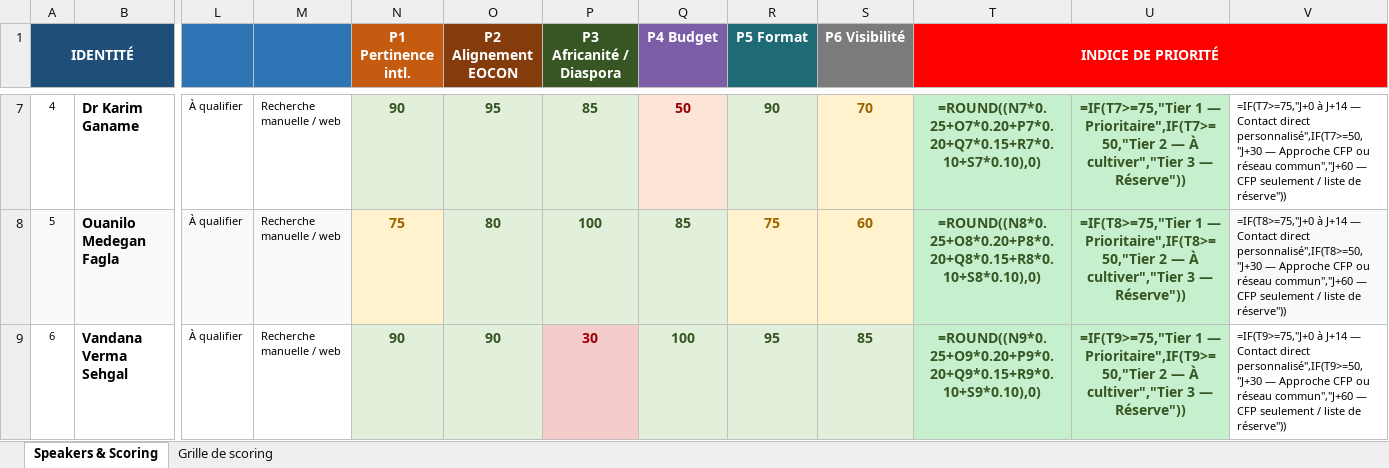
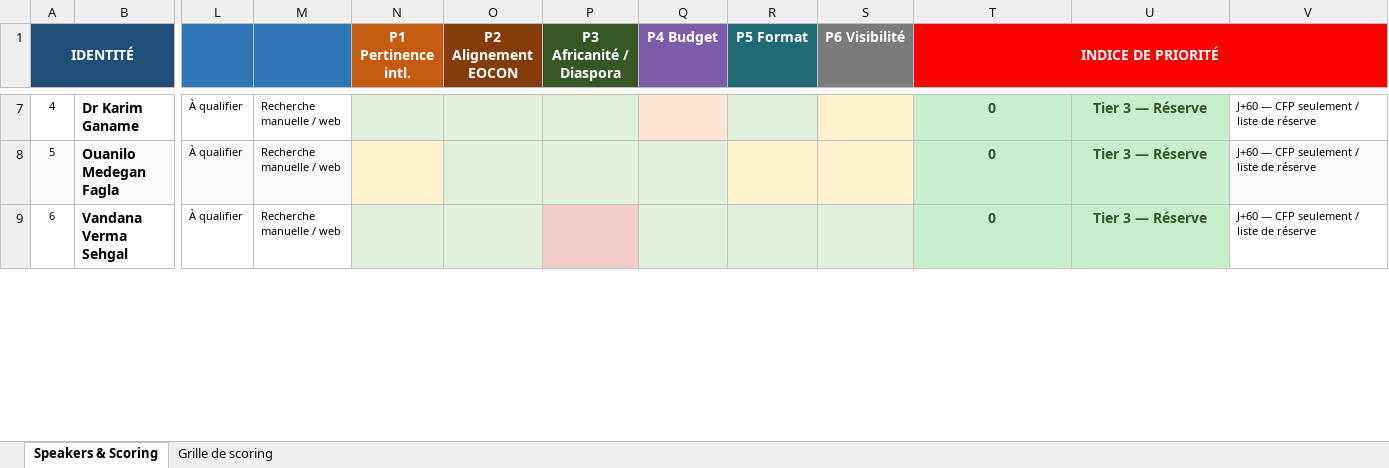
Before and after one commit to benyG/eocon26, an Excel workbook: docs/EOCON_2026_Speakers_SCORED.xlsx, sheet Speakers & Scoring, drawn as a sheet; only a part is shown, gaps mark what is left out; values as stored, in another font and other column widths than the file's, no borders; formulas without a stored value are shown as written; the diff covers the shown part only; the diff names each change by its address in the sheet, - before the commit and + after, or states it on an @@ line.

```diff
--- a/docs/EOCON_2026_Speakers_SCORED.xlsx (sheet Speakers & Scoring)
+++ b/docs/EOCON_2026_Speakers_SCORED.xlsx (sheet Speakers & Scoring)
-N7 (P1 Pertinence intl.): 90
+N7 (P1 Pertinence intl.): (empty)
-O7 (P2 Alignement EOCON): 95
+O7 (P2 Alignement EOCON): (empty)
-P7 (P3 Africanité / Diaspora): 85
+P7 (P3 Africanité / Diaspora): (empty)
-Q7 (P4 Budget): 50
+Q7 (P4 Budget): (empty)
-R7 (P5 Format): 90
+R7 (P5 Format): (empty)
-S7 (P6 Visibilité): 70
+S7 (P6 Visibilité): (empty)
-T7 (INDICE DE PRIORITÉ): =ROUND((N7*0.25+O7*0.20+P7*0.20+Q7*0.15+R7*0.10+S7*0.10),0)
+T7 (INDICE DE PRIORITÉ): 0
-U7: =IF(T7>=75,"Tier 1 — Prioritaire",IF(T7>=50,"Tier 2 — À cultiver","Tier 3 — Réserve"))
+U7: Tier 3 — Réserve
-V7: =IF(T7>=75,"J+0 à J+14 — Contact direct personnalisé",IF(T7>=50,"J+30 — Approche CFP ou réseau commun","J+60 — CFP seulement / liste de réserve"))
+V7: J+60 — CFP seulement / liste de réserve
-N8 (P1 Pertinence intl.): 75
+N8 (P1 Pertinence intl.): (empty)
-O8 (P2 Alignement EOCON): 80
+O8 (P2 Alignement EOCON): (empty)
-P8 (P3 Africanité / Diaspora): 100
+P8 (P3 Africanité / Diaspora): (empty)
-Q8 (P4 Budget): 85
+Q8 (P4 Budget): (empty)
-R8 (P5 Format): 75
+R8 (P5 Format): (empty)
-S8 (P6 Visibilité): 60
+S8 (P6 Visibilité): (empty)
-T8 (INDICE DE PRIORITÉ): =ROUND((N8*0.25+O8*0.20+P8*0.20+Q8*0.15+R8*0.10+S8*0.10),0)
+T8 (INDICE DE PRIORITÉ): 0
-U8: =IF(T8>=75,"Tier 1 — Prioritaire",IF(T8>=50,"Tier 2 — À cultiver","Tier 3 — Réserve"))
+U8: Tier 3 — Réserve
-V8: =IF(T8>=75,"J+0 à J+14 — Contact direct personnalisé",IF(T8>=50,"J+30 — Approche CFP ou réseau commun","J+60 — CFP seulement / liste de réserve"))
+V8: J+60 — CFP seulement / liste de réserve
-N9 (P1 Pertinence intl.): 90
+N9 (P1 Pertinence intl.): (empty)
-O9 (P2 Alignement EOCON): 90
+O9 (P2 Alignement EOCON): (empty)
-P9 (P3 Africanité / Diaspora): 30
+P9 (P3 Africanité / Diaspora): (empty)
-Q9 (P4 Budget): 100
+Q9 (P4 Budget): (empty)
-R9 (P5 Format): 95
+R9 (P5 Format): (empty)
-S9 (P6 Visibilité): 85
+S9 (P6 Visibilité): (empty)
-T9 (INDICE DE PRIORITÉ): =ROUND((N9*0.25+O9*0.20+P9*0.20+Q9*0.15+R9*0.10+S9*0.10),0)
+T9 (INDICE DE PRIORITÉ): 0
-U9: =IF(T9>=75,"Tier 1 — Prioritaire",IF(T9>=50,"Tier 2 — À cultiver","Tier 3 — Réserve"))
+U9: Tier 3 — Réserve
-V9: =IF(T9>=75,"J+0 à J+14 — Contact direct personnalisé",IF(T9>=50,"J+30 — Approche CFP ou réseau commun","J+60 — CFP seulement / liste de réserve"))
+V9: J+60 — CFP seulement / liste de réserve
```
Also changed, not shown: 981 edited cells elsewhere in this sheet, sheet Grille de scoring.
